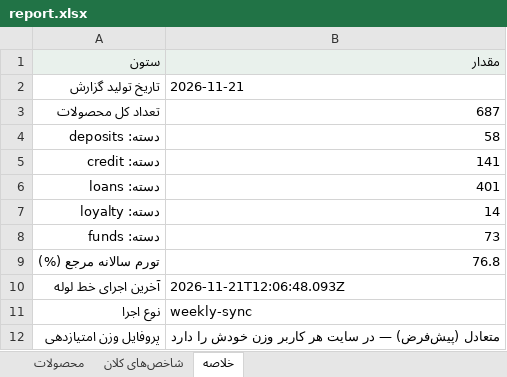
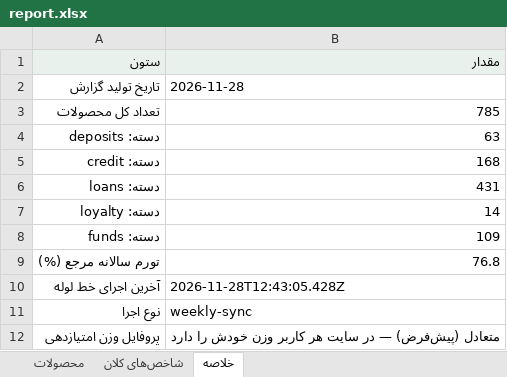
Before and after one commit to AliB11/BankRadar, an Excel workbook: data/report.xlsx, sheet خلاصه, drawn as a sheet; values as stored, in another font and other column widths than the file's, no borders; the diff names each change by its address in the sheet, - before the commit and + after, or states it on an @@ line.

```diff
--- a/data/report.xlsx (sheet خلاصه)
+++ b/data/report.xlsx (sheet خلاصه)
-B2 (مقدار): 2026-11-21
+B2 (مقدار): 2026-11-28
-B3 (مقدار): 687
+B3 (مقدار): 785
-B4 (مقدار): 58
+B4 (مقدار): 63
-B5 (مقدار): 141
+B5 (مقدار): 168
-B6 (مقدار): 401
+B6 (مقدار): 431
-B8 (مقدار): 73
+B8 (مقدار): 109
-B10 (مقدار): 2026-11-21T12:06:48.093Z
+B10 (مقدار): 2026-11-28T12:43:05.428Z
```
Also changed, not shown: sheet محصولات, sheet شاخص‌های کلان, 12 other files.
